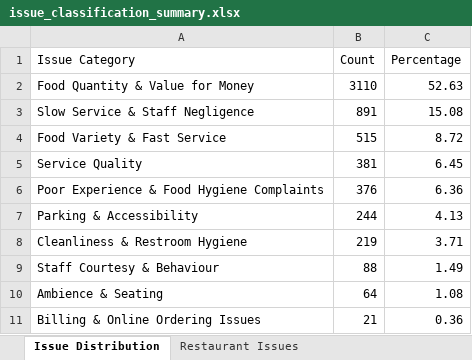
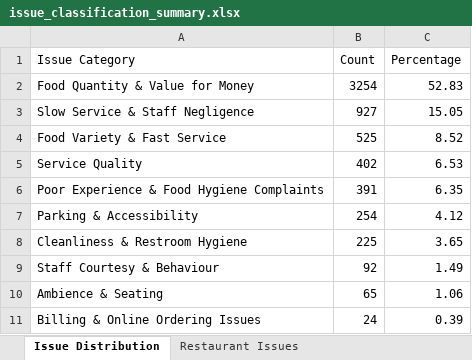
Before and after one commit to mythreyidigi-sys/Customer-feedback-stream-lit-app, an Excel workbook: outputs/issue_classification_summary.xlsx, sheet Issue Distribution, drawn as a sheet; values as stored, in another font and other column widths than the file's, no borders; the diff names each change by its address in the sheet, - before the commit and + after, or states it on an @@ line.

```diff
--- a/outputs/issue_classification_summary.xlsx (sheet Issue Distribution)
+++ b/outputs/issue_classification_summary.xlsx (sheet Issue Distribution)
-B2 (Count): 3110
+B2 (Count): 3254
-C2 (Percentage): 52.63
+C2 (Percentage): 52.83
-B3 (Count): 891
+B3 (Count): 927
-C3 (Percentage): 15.08
+C3 (Percentage): 15.05
-B4 (Count): 515
+B4 (Count): 525
-C4 (Percentage): 8.72
+C4 (Percentage): 8.52
-B5 (Count): 381
+B5 (Count): 402
-C5 (Percentage): 6.45
+C5 (Percentage): 6.53
-B6 (Count): 376
+B6 (Count): 391
-C6 (Percentage): 6.36
+C6 (Percentage): 6.35
-B7 (Count): 244
+B7 (Count): 254
-C7 (Percentage): 4.13
+C7 (Percentage): 4.12
-B8 (Count): 219
+B8 (Count): 225
-C8 (Percentage): 3.71
+C8 (Percentage): 3.65
-B9 (Count): 88
+B9 (Count): 92
-B10 (Count): 64
+B10 (Count): 65
-C10 (Percentage): 1.08
+C10 (Percentage): 1.06
-B11 (Count): 21
+B11 (Count): 24
-C11 (Percentage): 0.36
+C11 (Percentage): 0.39
```
Also changed, not shown: sheet Restaurant Issues, other sheet tabs, outputs/cleaned_reviews.xlsx, outputs/issues/cluster_topics_labeled.xlsx, 48 other files.
